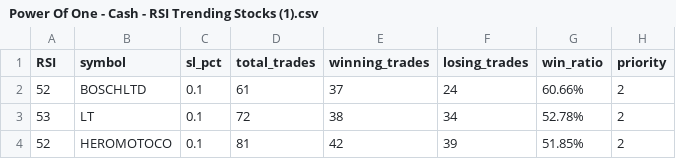
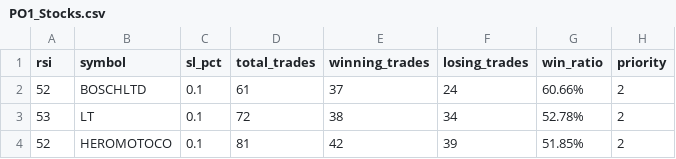
Before and after one commit to vedesh98/Python-WEB-Project, a CSV file: PO1_Stocks.csv (was Power Of One - Cash - RSI Trending Stocks (1).csv), drawn as a sheet; only a part is shown.

```diff
--- a/Power Of One - Cash - RSI Trending Stocks (1).csv
+++ b/PO1_Stocks.csv
@@ -1,2 +1,2 @@
-RSI,symbol,sl_pct,total_trades,winning_trades,losing_trades,win_ratio,priority
+rsi,symbol,sl_pct,total_trades,winning_trades,losing_trades,win_ratio,priority
 52,BOSCHLTD,0.1,61,37,24,60.66%,2
```
Also changed, not shown: 3 other files.
